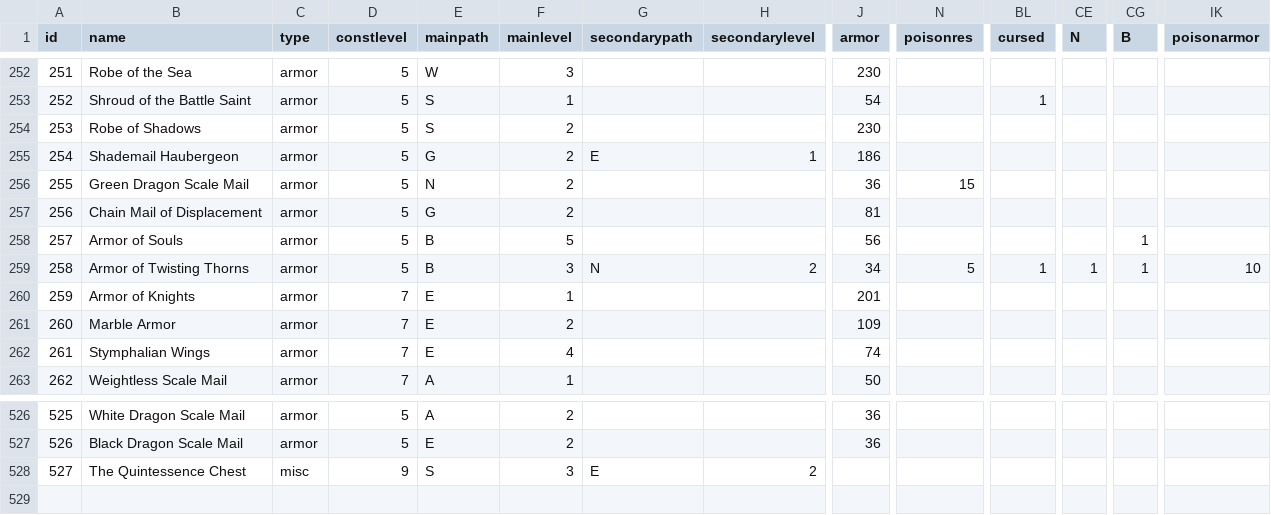
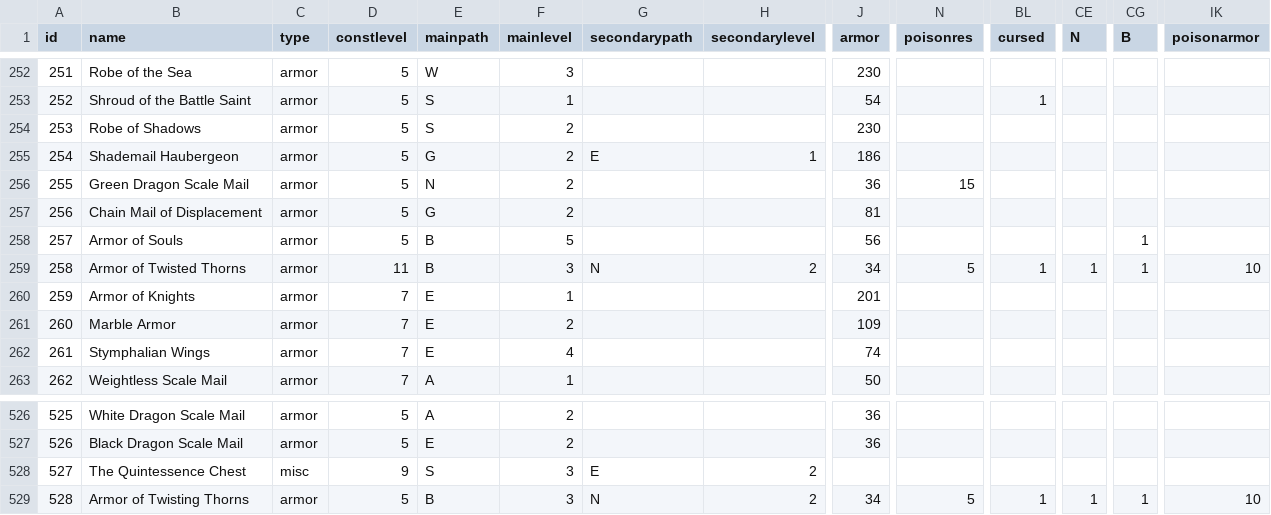
Before and after one commit to larzm42/dom6inspector, a CSV file: gamedata/BaseI.csv, drawn as a sheet; only a part is shown, gaps mark what is left out; rows hold the shown columns only; the diff names each change by its address in the sheet, - before the commit and + after, or states it on an @@ line.

```diff
--- a/gamedata/BaseI.csv
+++ b/gamedata/BaseI.csv
-B259 (name): Armor of Twisting Thorns
+B259 (name): Armor of Twisted Thorns
-D259 (constlevel): 5
+D259 (constlevel): 11
+row 529: 528 | Armor of Twisting Thorns | armor | 5 | B | 3 | N | 2 | 34 | 5 | 1 | 1 | 1 | 10
```
Also changed, not shown: gamedata/Mercenary.csv, gamedata/attributes_by_nation.csv, 7 other files.
